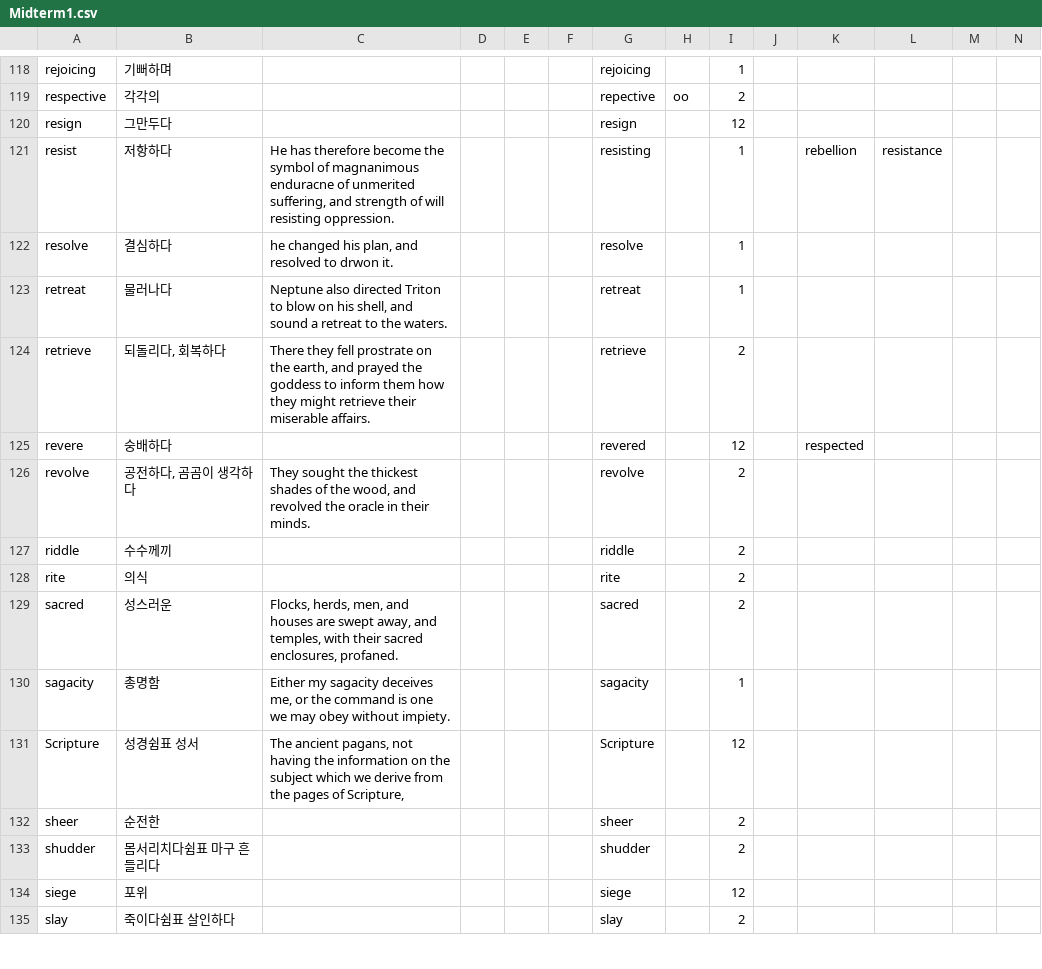
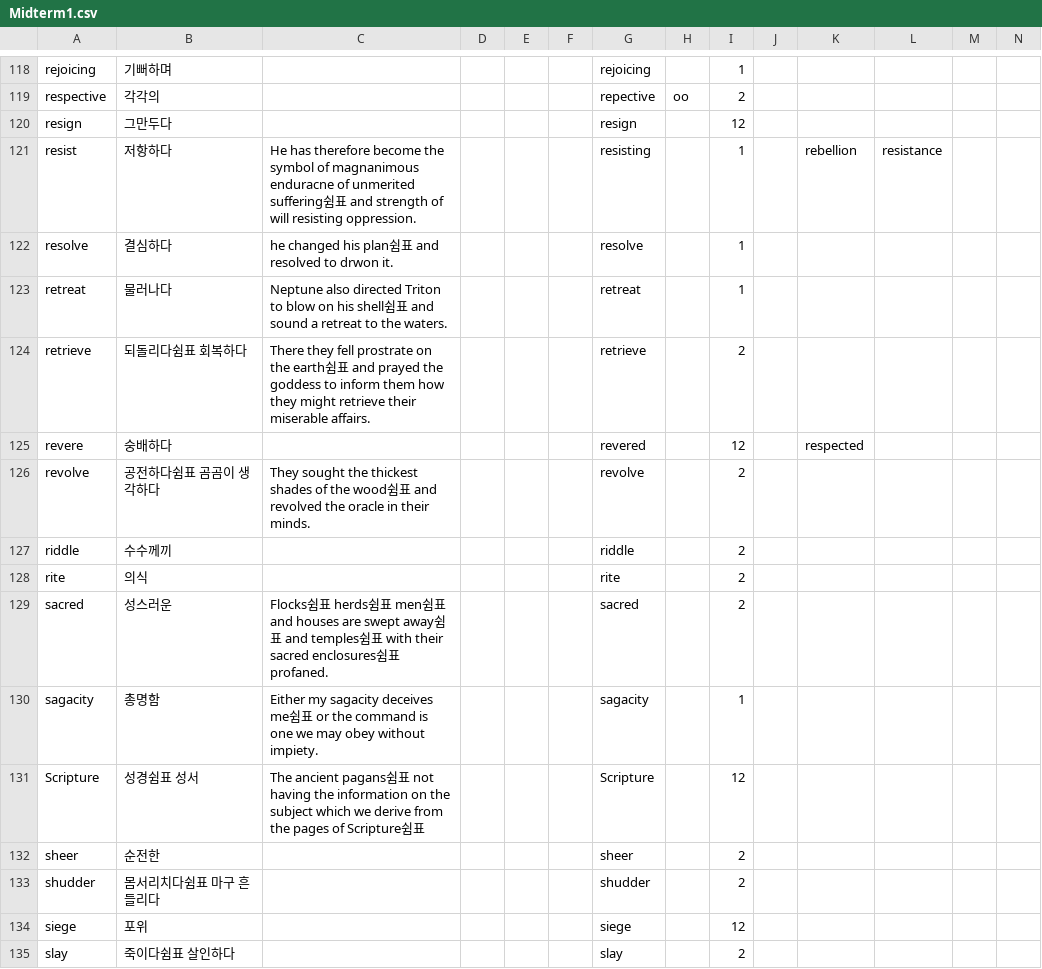
Before and after one commit to opal2718/english_words, a CSV file: csvs/Midterm1.csv, drawn as a sheet; only a part is shown, gaps mark what is left out; the diff covers the shown part only.

Commit message:
2.9.3_data

```diff
--- a/csvs/Midterm1.csv
+++ b/csvs/Midterm1.csv
@@ -120,13 +120,13 @@ respective,각각의,,,,,repective,oo,2,,,,,
 resign,그만두다,,,,,resign,,12,,,,,
-resist,저항하다,"He has therefore become the symbol of magnanimous enduracne of unmerited suffering, and strength of will resisting oppression.",,,,resisting,,1,,rebellion,resistance,,
-resolve,결심하다,"he changed his plan, and resolved to drwon it.",,,,resolve,,1,,,,,
-retreat,물러나다,"Neptune also directed Triton to blow on his shell, and sound a retreat to the waters.",,,,retreat,,1,,,,,
-retrieve,"되돌리다, 회복하다","There they fell prostrate on the earth, and prayed the goddess to inform them how they might retrieve their miserable affairs.",,,,retrieve,,2,,,,,
+resist,저항하다,He has therefore become the symbol of magnanimous enduracne of unmerited suffering쉼표 and strength of will resisting oppression.,,,,resisting,,1,,rebellion,resistance,,
+resolve,결심하다,he changed his plan쉼표 and resolved to drwon it.,,,,resolve,,1,,,,,
+retreat,물러나다,Neptune also directed Triton to blow on his shell쉼표 and sound a retreat to the waters.,,,,retreat,,1,,,,,
+retrieve,되돌리다쉼표 회복하다,There they fell prostrate on the earth쉼표 and prayed the goddess to inform them how they might retrieve their miserable affairs.,,,,retrieve,,2,,,,,
 revere,숭배하다,,,,,revered,,12,,respected,,,
-revolve,"공전하다, 곰곰이 생각하다","They sought the thickest shades of the wood, and revolved the oracle in their minds.",,,,revolve,,2,,,,,
+revolve,공전하다쉼표 곰곰이 생각하다,They sought the thickest shades of the wood쉼표 and revolved the oracle in their minds.,,,,revolve,,2,,,,,
 riddle,수수께끼,,,,,riddle,,2,,,,,
 rite,의식,,,,,rite,,2,,,,,
-sacred,성스러운,"Flocks, herds, men, and houses are swept away, and temples, with their sacred enclosures, profaned.",,,,sacred,,2,,,,,
-sagacity,총명함,"Either my sagacity deceives me, or the command is one we may obey without impiety.",,,,sagacity,,1,,,,,
-Scripture,성경쉼표 성서,"The ancient pagans, not having the information on the subject which we derive from the pages of Scripture,",,,,Scripture,,12,,,,,
+sacred,성스러운,Flocks쉼표 herds쉼표 men쉼표 and houses are swept away쉼표 and temples쉼표 with their sacred enclosures쉼표 profaned.,,,,sacred,,2,,,,,
+sagacity,총명함,Either my sagacity deceives me쉼표 or the command is one we may obey without impiety.,,,,sagacity,,1,,,,,
+Scripture,성경쉼표 성서,The ancient pagans쉼표 not having the information on the subject which we derive from the pages of Scripture쉼표,,,,Scripture,,12,,,,,
 sheer,순전한,,,,,sheer,,2,,,,,
```
Also changed, not shown: 65 edited cells elsewhere in this file.
